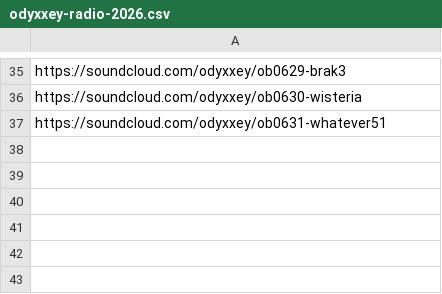
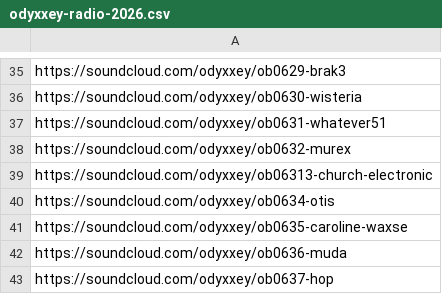
Before and after one commit to charlottescm/odyxxey-playlists, a CSV file: data/odyxxey-radio-2026.csv, drawn as a sheet; only a part is shown, gaps mark what is left out.

```diff
--- a/data/odyxxey-radio-2026.csv
+++ b/data/odyxxey-radio-2026.csv
@@ -37 +37,7 @@ https://soundcloud.com/odyxxey/ob0630-wisteria
 https://soundcloud.com/odyxxey/ob0631-whatever51
+https://soundcloud.com/odyxxey/ob0632-murex
+https://soundcloud.com/odyxxey/ob06313-church-electronic
+https://soundcloud.com/odyxxey/ob0634-otis
+https://soundcloud.com/odyxxey/ob0635-caroline-waxse
+https://soundcloud.com/odyxxey/ob0636-muda
+https://soundcloud.com/odyxxey/ob0637-hop
```
